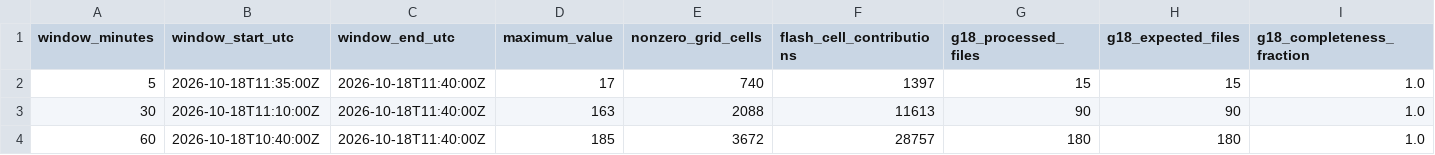
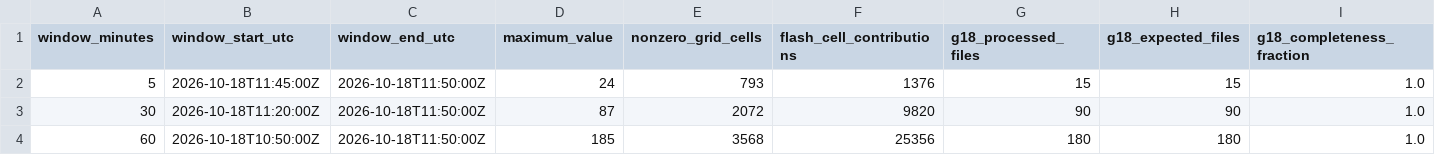
Before and after one commit to andreworrison-cloud/wpc-hydro-dashboard-archive-20261021, a CSV file: static/glm_mosaic_summary.csv, drawn as a sheet; only a part is shown; the diff names each change by its address in the sheet, - before the commit and + after, or states it on an @@ line.

```diff
--- a/static/glm_mosaic_summary.csv
+++ b/static/glm_mosaic_summary.csv
-B2 (window_start_utc): 2026-10-18T11:35:00Z
+B2 (window_start_utc): 2026-10-18T11:45:00Z
-C2:C4 (window_end_utc): 2026-10-18T11:40:00Z
+C2:C4 (window_end_utc): 2026-10-18T11:50:00Z
-D2 (maximum_value): 17
+D2 (maximum_value): 24
-E2 (nonzero_grid_cells): 740
+E2 (nonzero_grid_cells): 793
-F2 (flash_cell_contributions): 1397
+F2 (flash_cell_contributions): 1376
-B3 (window_start_utc): 2026-10-18T11:10:00Z
+B3 (window_start_utc): 2026-10-18T11:20:00Z
-D3 (maximum_value): 163
+D3 (maximum_value): 87
-E3 (nonzero_grid_cells): 2088
+E3 (nonzero_grid_cells): 2072
-F3 (flash_cell_contributions): 11613
+F3 (flash_cell_contributions): 9820
-B4 (window_start_utc): 2026-10-18T10:40:00Z
+B4 (window_start_utc): 2026-10-18T10:50:00Z
-E4 (nonzero_grid_cells): 3672
+E4 (nonzero_grid_cells): 3568
-F4 (flash_cell_contributions): 28757
+F4 (flash_cell_contributions): 25356
```
Also changed, not shown: 8 other files.
